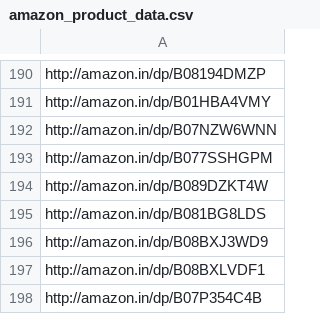
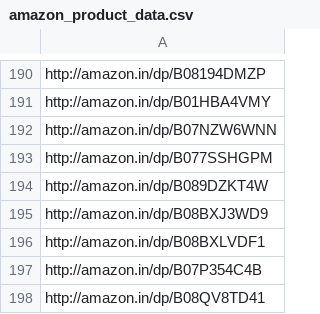
Before and after one commit to jagtapraj123/web-scraping, a CSV file: amazon_product_scraping/data/InputData/amazon_product_data.csv, drawn as a sheet; only a part is shown, gaps mark what is left out; the shorter side is filled out with more unchanged rows; the diff covers the shown part only.

```diff
--- a/amazon_product_scraping/data/InputData/amazon_product_data.csv
+++ b/amazon_product_scraping/data/InputData/amazon_product_data.csv
@@ -194,3 +194,2 @@ http://amazon.in/dp/B077SSHGPM
 http://amazon.in/dp/B089DZKT4W
-http://amazon.in/dp/B081BG8LDS
 http://amazon.in/dp/B08BXJ3WD9
```
Also changed, not shown: 102 added rows elsewhere in this file, amazon_product_scraping/data/InputData/amazon_product_data - Copy.csv, 11 other files.
